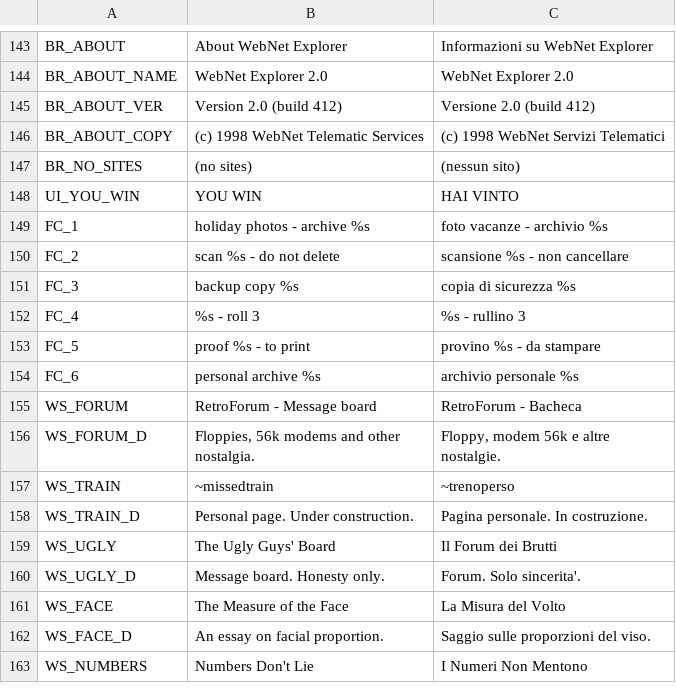
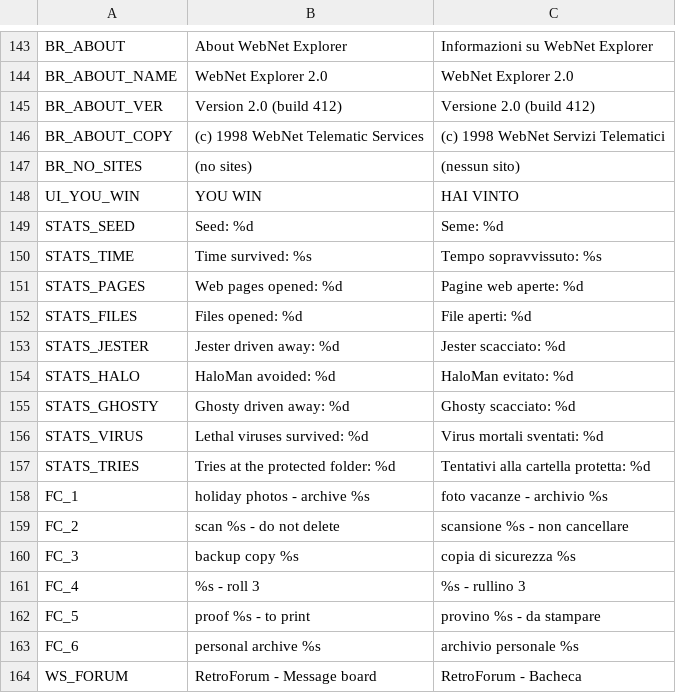
Before and after one commit to fabrizio-ferrentino/search-through-the-files, a CSV file: locale/ui.csv, drawn as a sheet; only a part is shown, gaps mark what is left out; the shorter side is filled out with more unchanged rows; the diff names each change by its address in the sheet, - before the commit and + after, or states it on an @@ line.

```diff
--- a/locale/ui.csv
+++ b/locale/ui.csv
+row 149: STATS_SEED | Seed: %d | Seme: %d
+row 150: STATS_TIME | Time survived: %s | Tempo sopravvissuto: %s
+row 151: STATS_PAGES | Web pages opened: %d | Pagine web aperte: %d
+row 152: STATS_FILES | Files opened: %d | File aperti: %d
+row 153: STATS_JESTER | Jester driven away: %d | Jester scacciato: %d
+row 154: STATS_HALO | HaloMan avoided: %d | HaloMan evitato: %d
+row 155: STATS_GHOSTY | Ghosty driven away: %d | Ghosty scacciato: %d
+row 156: STATS_VIRUS | Lethal viruses survived: %d | Virus mortali sventati: %d
+row 157: STATS_TRIES | Tries at the protected folder: %d | Tentativi alla cartella protetta: %d
```
Also changed, not shown: 14 other files.
